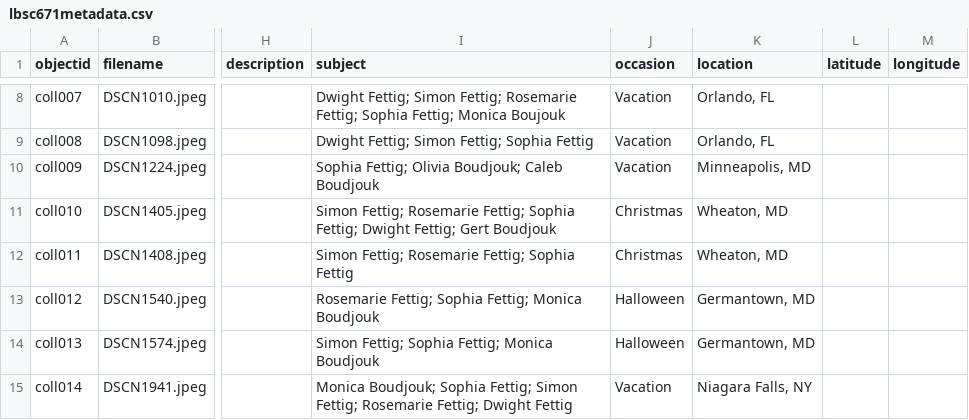
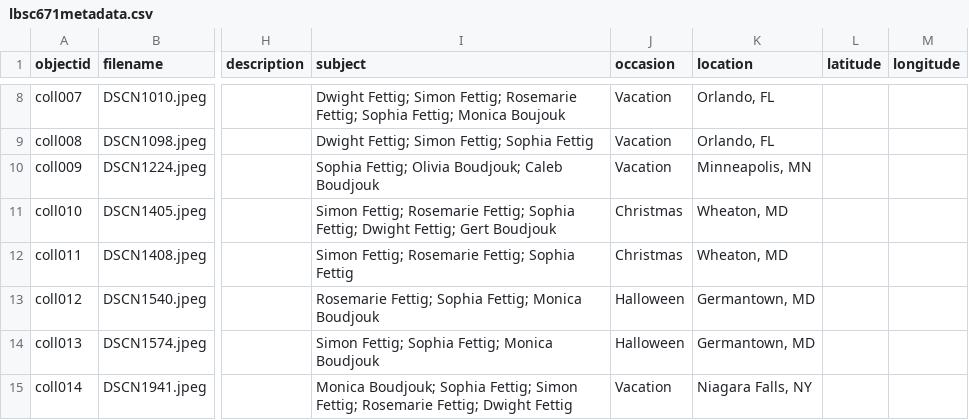
Before and after one commit to rbfettig/CBtest, a CSV file: _data/lbsc671metadata.csv, drawn as a sheet; only a part is shown, gaps mark what is left out; the diff names each change by its address in the sheet, - before the commit and + after, or states it on an @@ line.

Commit message:
fixed another typo

```diff
--- a/_data/lbsc671metadata.csv
+++ b/_data/lbsc671metadata.csv
-K10 (location): Minneapolis, MD
+K10 (location): Minneapolis, MN
```
